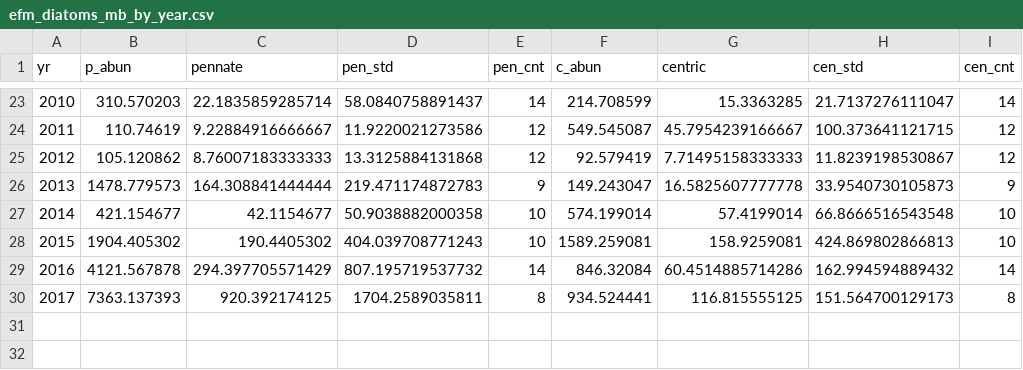
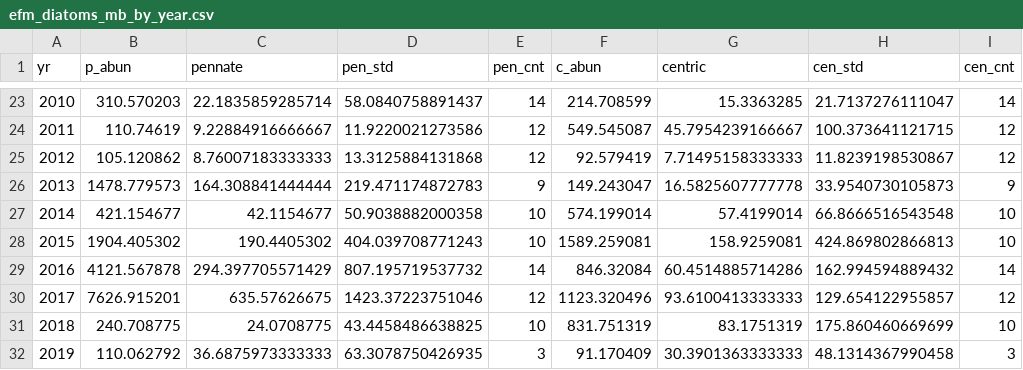
Before and after one commit to marinebon/info-mb, a CSV file: prep/data/phytoplankton/efm_diatoms_mb_by_year.csv, drawn as a sheet; only a part is shown, gaps mark what is left out; removed rows and columns are numbered as before the commit, all else as after; the diff names each change by its address in the sheet, - before the commit and + after, or states it on an @@ line.

```diff
--- a/prep/data/phytoplankton/efm_diatoms_mb_by_year.csv
+++ b/prep/data/phytoplankton/efm_diatoms_mb_by_year.csv
-row 30: 2017 | 7363.137393 | 920.392174125 | 1704.2589035811 | 8 | 934.524441 | 116.815555125 | 151.564700129173 | 8
+row 30: 2017 | 7626.915201 | 635.57626675 | 1423.37223751046 | 12 | 1123.320496 | 93.6100413333333 | 129.654122955857 | 12
+row 31: 2018 | 240.708775 | 24.0708775 | 43.4458486638825 | 10 | 831.751319 | 83.1751319 | 175.860460669699 | 10
+row 32: 2019 | 110.062792 | 36.6875973333333 | 63.3078750426935 | 3 | 91.170409 | 30.3901363333333 | 48.1314367990458 | 3
```
Also changed, not shown: prep/data/phytoplankton/efm_biomass_mb_by_year.csv, prep/data/phytoplankton/efm_dinos_mb_by_year.csv.
